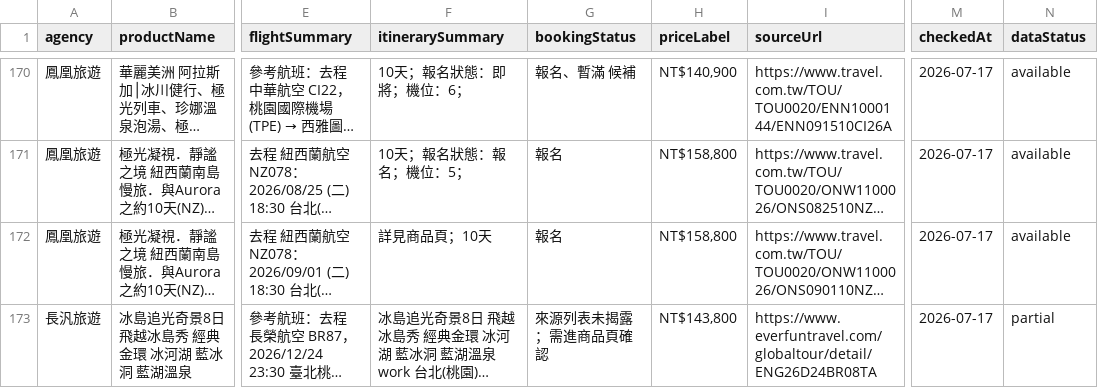
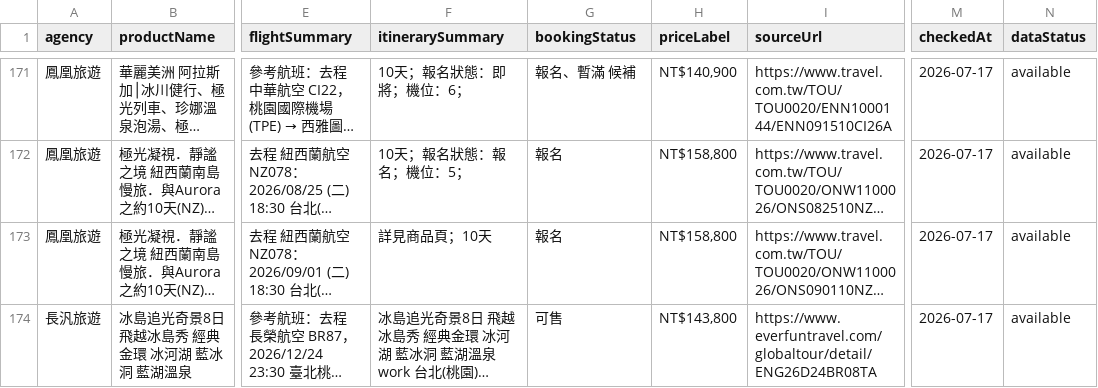
Before and after one commit to waitlose1205-art/yellowknife-aurora-2027, a CSV file: public/data/tour-products.latest.csv, drawn as a sheet; only a part is shown, gaps mark what is left out; long unchanged cells end in …; addresses are those after the commit; the diff covers the shown part only; the diff names each change by its address in the sheet, - before the commit and + after, or states it on an @@ line.

```diff
--- a/public/data/tour-products.latest.csv
+++ b/public/data/tour-products.latest.csv
-G174 (bookingStatus): 來源列表未揭露；需進商品頁確認
+G174 (bookingStatus): 可售
-N174 (dataStatus): partial
+N174 (dataStatus): available
```
Also changed, not shown: 1 added row and 5 edited cells elsewhere in this file, 18 other files.
